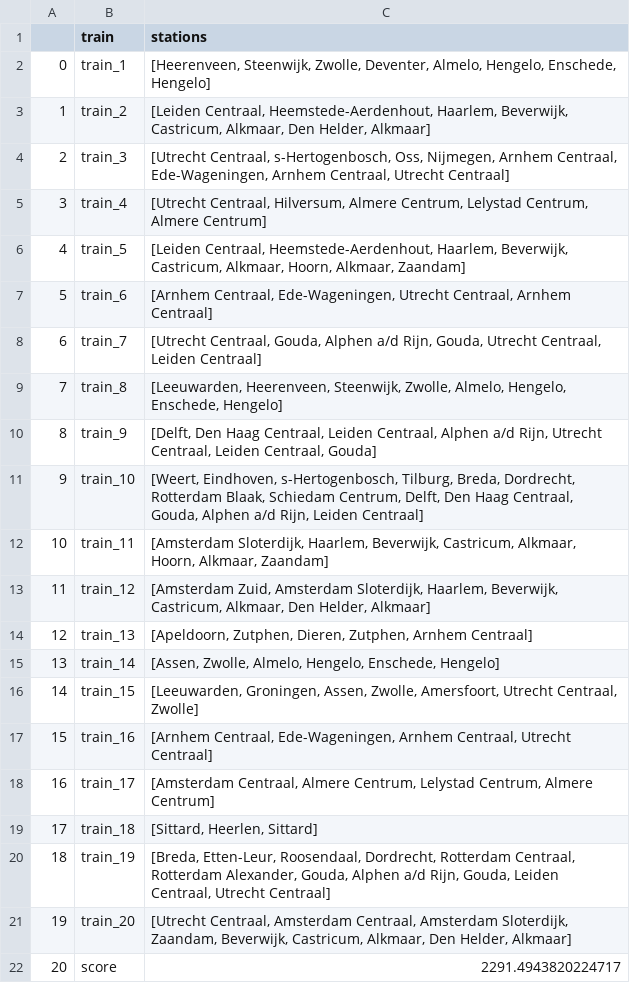
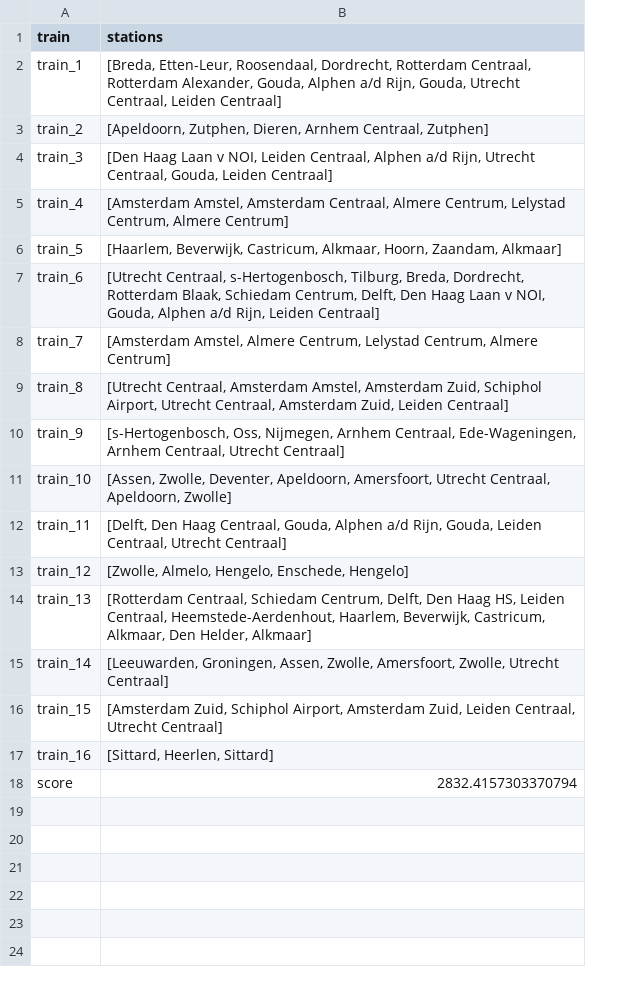
Before and after one commit to RalfLippes/TrainSprinters, a CSV file: data/output/greedy_best_solution_national.csv, drawn as a sheet; removed rows and columns are numbered as before the commit, all else as after; the diff names each change by its address in the sheet, - before the commit and + after, or states it on an @@ line.

```diff
--- a/data/output/greedy_best_solution_national.csv
+++ b/data/output/greedy_best_solution_national.csv
-column A, rows 2-17: 0 | 1 | 2 | 3 | 4 | 5 | 6 | 7 | 8 | 9 | 10 | 11 | 12 | 13 | 14 | 15; row 22: 20
-B2 (stations): [Heerenveen, Steenwijk, Zwolle, Deventer, Almelo, Hengelo, Enschede, Hengelo]
+B2 (stations): [Breda, Etten-Leur, Roosendaal, Dordrecht, Rotterdam Centraal, Rotterdam Alexander, Gouda, Alphen a/d Rijn, Gouda, Utrecht Centraal, Leiden Centraal]
-B3 (stations): [Leiden Centraal, Heemstede-Aerdenhout, Haarlem, Beverwijk, Castricum, Alkmaar, Den Helder, Alkmaar]
+B3 (stations): [Apeldoorn, Zutphen, Dieren, Arnhem Centraal, Zutphen]
-B4 (stations): [Utrecht Centraal, s-Hertogenbosch, Oss, Nijmegen, Arnhem Centraal, Ede-Wageningen, Arnhem Centraal, Utrecht Centraal]
+B4 (stations): [Den Haag Laan v NOI, Leiden Centraal, Alphen a/d Rijn, Utrecht Centraal, Gouda, Leiden Centraal]
-B5 (stations): [Utrecht Centraal, Hilversum, Almere Centrum,…
+B5 (stations): [Amsterdam Amstel, Amsterdam Centraal, Almere Centrum,…
-B6 (stations): [Leiden Centraal, Heemstede-Aerdenhout, Haarlem, Beverwijk, Castricum, Alkmaar, Hoorn, Alkmaar, Zaandam]
+B6 (stations): [Haarlem, Beverwijk, Castricum, Alkmaar, Hoorn, Zaandam, Alkmaar]
-B7 (stations): [Arnhem Centraal, Ede-Wageningen, Utrecht Centraal, Arnhem Centraal]
+B7 (stations): [Utrecht Centraal, s-Hertogenbosch, Tilburg, Breda, Dordrecht, Rotterdam Blaak, Schiedam Centrum, Delft, Den Haag Laan v NOI, Gouda, Alphen a/d Rijn, Leiden Centraal]
-B8 (stations): [Utrecht Centraal, Gouda, Alphen a/d Rijn, Gouda, Utrecht Centraal, Leiden Centraal]
+B8 (stations): [Amsterdam Amstel, Almere Centrum, Lelystad Centrum, Almere Centrum]
-B9 (stations): [Leeuwarden, Heerenveen, Steenwijk, Zwolle, Almelo, Hengelo, Enschede, Hengelo]
+B9 (stations): [Utrecht Centraal, Amsterdam Amstel, Amsterdam Zuid, Schiphol Airport, Utrecht Centraal, Amsterdam Zuid, Leiden Centraal]
-B10 (stations): [Delft, Den Haag Centraal, Leiden Centraal, Alphen a/d Rijn, Utrecht Centraal, Leiden Centraal, Gouda]
+B10 (stations): [s-Hertogenbosch, Oss, Nijmegen, Arnhem Centraal, Ede-Wageningen, Arnhem Centraal, Utrecht Centraal]
-B11 (stations): [Weert, Eindhoven, s-Hertogenbosch, Tilburg, Breda, Dordrecht, Rotterdam Blaak, Schiedam Centrum, Delft, Den Haag Centraal, Gouda, Alphen a/d Rijn, Leiden Centraal]
+B11 (stations): [Assen, Zwolle, Deventer, Apeldoorn, Amersfoort, Utrecht Centraal, Apeldoorn, Zwolle]
-B12 (stations): [Amsterdam Sloterdijk, Haarlem, Beverwijk, Castricum, Alkmaar, Hoorn, Alkmaar, Zaandam]
+B12 (stations): [Delft, Den Haag Centraal, Gouda, Alphen a/d Rijn, Gouda, Leiden Centraal, Utrecht Centraal]
-B13 (stations): [Amsterdam Zuid, Amsterdam Sloterdijk, Haarlem, Beverwijk, Castricum, Alkmaar, Den Helder, Alkmaar]
+B13 (stations): [Zwolle, Almelo, Hengelo, Enschede, Hengelo]
-B14 (stations): [Apeldoorn, Zutphen, Dieren, Zutphen, Arnhem Centraal]
+B14 (stations): [Rotterdam Centraal, Schiedam Centrum, Delft, Den Haag HS, Leiden Centraal, Heemstede-Aerdenhout, Haarlem, Beverwijk, Castricum, Alkmaar, Den Helder, Alkmaar]
-B15 (stations): [Assen, Zwolle, Almelo, Hengelo, Enschede, Hengelo]
+B15 (stations): [Leeuwarden, Groningen, Assen, Zwolle, Amersfoort, Zwolle, Utrecht Centraal]
-B16 (stations): [Leeuwarden, Groningen, Assen, Zwolle, Amersfoort, Utrecht Centraal, Zwolle]
+B16 (stations): [Amsterdam Zuid, Schiphol Airport, Amsterdam Zuid, Leiden Centraal, Utrecht Centraal]
-B17 (stations): [Arnhem Centraal, Ede-Wageningen, Arnhem Centraal, Utrecht Centraal]
+B17 (stations): [Sittard, Heerlen, Sittard]
-row 18: 16 | train_17 | [Amsterdam Centraal, Almere Centrum, Lelystad Centrum, Almere Centrum]
-row 19: 17 | train_18 | [Sittard, Heerlen, Sittard]
-row 20: 18 | train_19 | [Breda, Etten-Leur, Roosendaal, Dordrecht, Rotterdam Centraal, Rotterdam Alexander, Gouda, Alphen a/d Rijn, Gouda, Leiden Centraal, Utrecht Centraal]
-row 21: 19 | train_20 | [Utrecht Centraal, Amsterdam Centraal, Amsterdam Sloterdijk, Zaandam, Beverwijk, Castricum, Alkmaar, Den Helder, Alkmaar]
-B18 (stations): 2291.4943820224717
+B18 (stations): 2832.4157303370794
```
Also changed, not shown: 4 other files.
